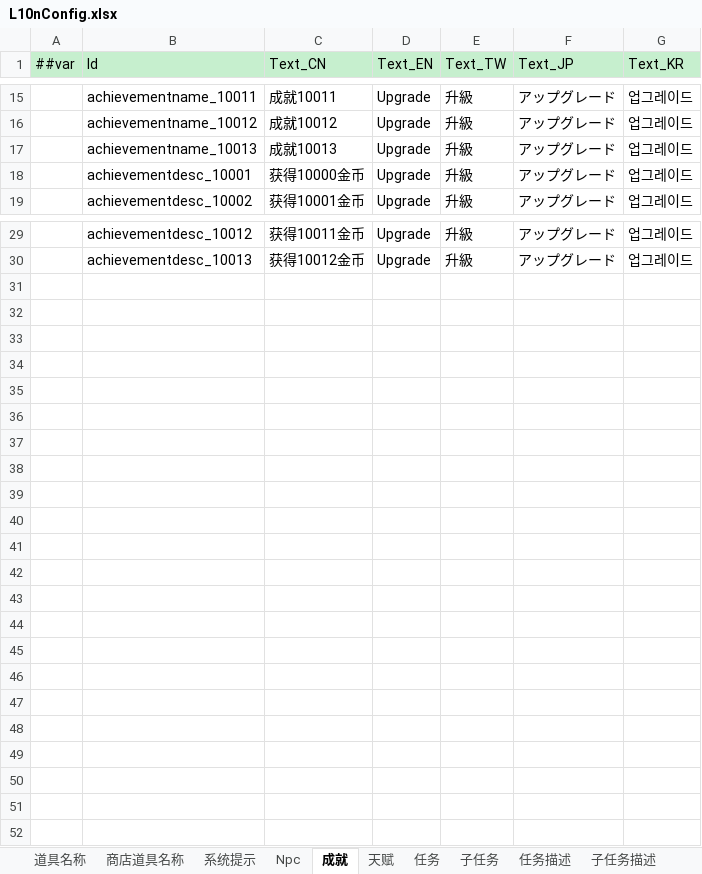
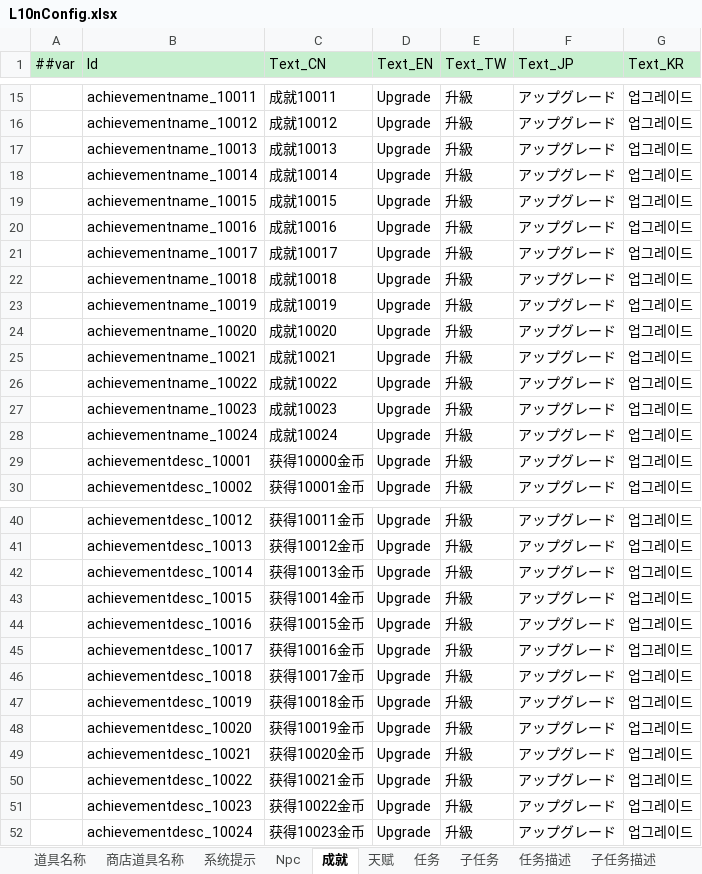
Before and after one commit to zeusyu2013/ET_Spring, an Excel workbook: Unity/Assets/Config/Excel/L10nConfig.xlsx, sheet 成就, drawn as a sheet; only a part is shown, gaps mark what is left out; values as stored, in another font and other column widths than the file's, no borders; the diff names each change by its address in the sheet, - before the commit and + after, or states it on an @@ line.

```diff
--- a/Unity/Assets/Config/Excel/L10nConfig.xlsx (sheet 成就)
+++ b/Unity/Assets/Config/Excel/L10nConfig.xlsx (sheet 成就)
+row 18:  | achievementname_10014 | 成就10014 | Upgrade | 升級 | アップグレード | 업그레이드
+row 19:  | achievementname_10015 | 成就10015 | Upgrade | 升級 | アップグレード | 업그레이드
+row 20:  | achievementname_10016 | 成就10016 | Upgrade | 升級 | アップグレード | 업그레이드
+row 21:  | achievementname_10017 | 成就10017 | Upgrade | 升級 | アップグレード | 업그레이드
+row 22:  | achievementname_10018 | 成就10018 | Upgrade | 升級 | アップグレード | 업그레이드
+row 23:  | achievementname_10019 | 成就10019 | Upgrade | 升級 | アップグレード | 업그레이드
+row 24:  | achievementname_10020 | 成就10020 | Upgrade | 升級 | アップグレード | 업그레이드
+row 25:  | achievementname_10021 | 成就10021 | Upgrade | 升級 | アップグレード | 업그레이드
+row 26:  | achievementname_10022 | 成就10022 | Upgrade | 升級 | アップグレード | 업그레이드
+row 27:  | achievementname_10023 | 成就10023 | Upgrade | 升級 | アップグレード | 업그레이드
+row 28:  | achievementname_10024 | 成就10024 | Upgrade | 升級 | アップグレード | 업그레이드
+row 42:  | achievementdesc_10014 | 获得10013金币 | Upgrade | 升級 | アップグレード | 업그레이드
+row 43:  | achievementdesc_10015 | 获得10014金币 | Upgrade | 升級 | アップグレード | 업그레이드
+row 44:  | achievementdesc_10016 | 获得10015金币 | Upgrade | 升級 | アップグレード | 업그레이드
+row 45:  | achievementdesc_10017 | 获得10016金币 | Upgrade | 升級 | アップグレード | 업그레이드
+row 46:  | achievementdesc_10018 | 获得10017金币 | Upgrade | 升級 | アップグレード | 업그레이드
+row 47:  | achievementdesc_10019 | 获得10018金币 | Upgrade | 升級 | アップグレード | 업그레이드
+row 48:  | achievementdesc_10020 | 获得10019金币 | Upgrade | 升級 | アップグレード | 업그레이드
+row 49:  | achievementdesc_10021 | 获得10020金币 | Upgrade | 升級 | アップグレード | 업그레이드
+row 50:  | achievementdesc_10022 | 获得10021金币 | Upgrade | 升級 | アップグレード | 업그레이드
+row 51:  | achievementdesc_10023 | 获得10022金币 | Upgrade | 升級 | アップグレード | 업그레이드
+row 52:  | achievementdesc_10024 | 获得10023金币 | Upgrade | 升級 | アップグレード | 업그레이드
```
Also changed, not shown: Unity/Assets/Config/Excel/AchievementConfig.xlsx, Unity/Assets/Config/Excel/__beans__.xlsx, 32 other files.
